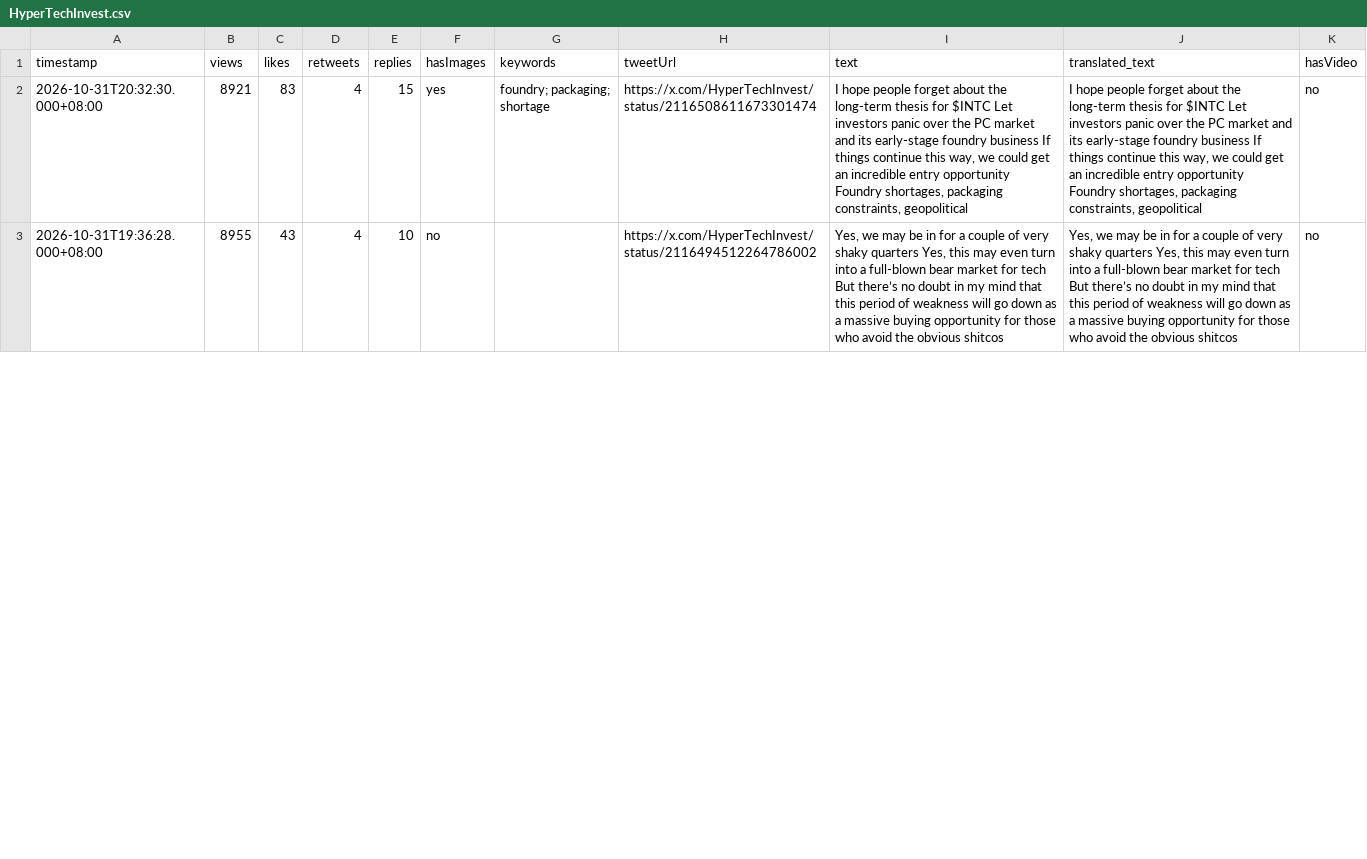
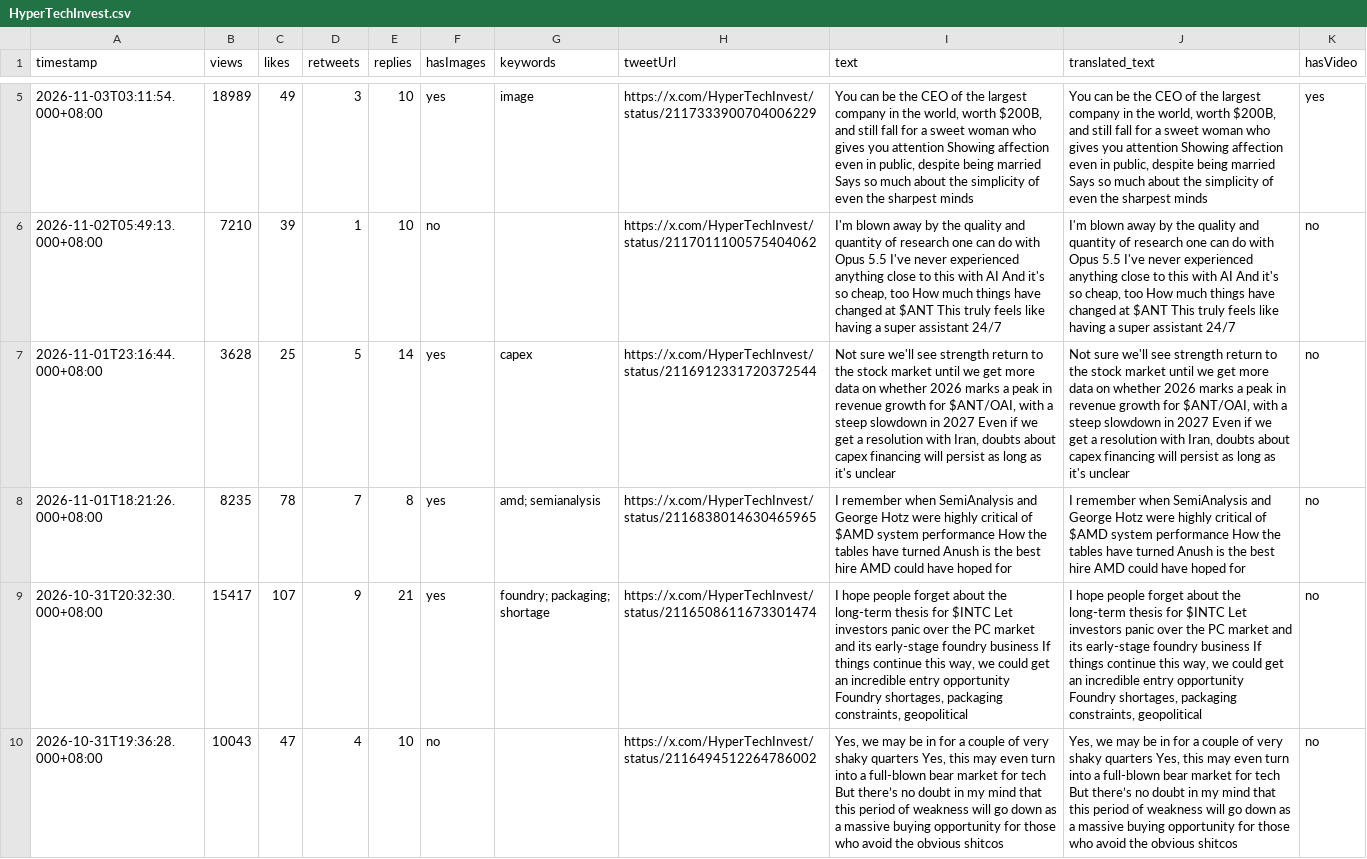
Before and after one commit to Evaline8485/TrendForceDashboard, a CSV file: csv/HyperTechInvest.csv, drawn as a sheet; only a part is shown, gaps mark what is left out; addresses are those after the commit; the diff covers the shown part only; the diff names each change by its address in the sheet, - before the commit and + after, or states it on an @@ line.

```diff
--- a/csv/HyperTechInvest.csv
+++ b/csv/HyperTechInvest.csv
+row 5: 2026-11-03T03:11:54.000+08:00 | 18989 | 49 | 3 | 10 | yes | image | https://x.com/HyperTechInvest/status/2117333900704006229 | You can be the CEO of the largest company in the world, worth $200B, and still fall for a sweet woman who gives you attention Showing affection even in public, despite being married Says so much about the simplicity of even the sharpest minds | You can be the CEO of the largest company in the world, worth $200B, and still fall for a sweet woman who gives you attention Showing affection even in public, despite being married Says so much about the simplicity of even the sharpest minds | yes
+row 6: 2026-11-02T05:49:13.000+08:00 | 7210 | 39 | 1 | 10 | no |  | https://x.com/HyperTechInvest/status/2117011100575404062 | I'm blown away by the quality and quantity of research one can do with Opus 5.5 I've never experienced anything close to this with AI And it's so cheap, too How much things have changed at $ANT This truly feels like having a super assistant 24/7 | I'm blown away by the quality and quantity of research one can do with Opus 5.5 I've never experienced anything close to this with AI And it's so cheap, too How much things have changed at $ANT This truly feels like having a super assistant 24/7 | no
+row 7: 2026-11-01T23:16:44.000+08:00 | 3628 | 25 | 5 | 14 | yes | capex | https://x.com/HyperTechInvest/status/2116912331720372544 | Not sure we'll see strength return to the stock market until we get more data on whether 2026 marks a peak in revenue growth for $ANT/OAI, with a steep slowdown in 2027 Even if we get a resolution with Iran, doubts about capex financing will persist as long as it's unclear | Not sure we'll see strength return to the stock market until we get more data on whether 2026 marks a peak in revenue growth for $ANT/OAI, with a steep slowdown in 2027 Even if we get a resolution with Iran, doubts about capex financing will persist as long as it's unclear | no
+row 8: 2026-11-01T18:21:26.000+08:00 | 8235 | 78 | 7 | 8 | yes | amd; semianalysis | https://x.com/HyperTechInvest/status/2116838014630465965 | I remember when SemiAnalysis and George Hotz were highly critical of $AMD system performance How the tables have turned Anush is the best hire AMD could have hoped for | I remember when SemiAnalysis and George Hotz were highly critical of $AMD system performance How the tables have turned Anush is the best hire AMD could have hoped for | no
-B9 (views): 8921
+B9 (views): 15417
-C9 (likes): 83
+C9 (likes): 107
-D9 (retweets): 4
+D9 (retweets): 9
-E9 (replies): 15
+E9 (replies): 21
-B10 (views): 8955
+B10 (views): 10043
-C10 (likes): 43
+C10 (likes): 47
```
Also changed, not shown: 3 added rows and 22 edited cells elsewhere in this file, csv/SemiAnalysis_.csv, csv/TrendForce.csv, 39 other files.
